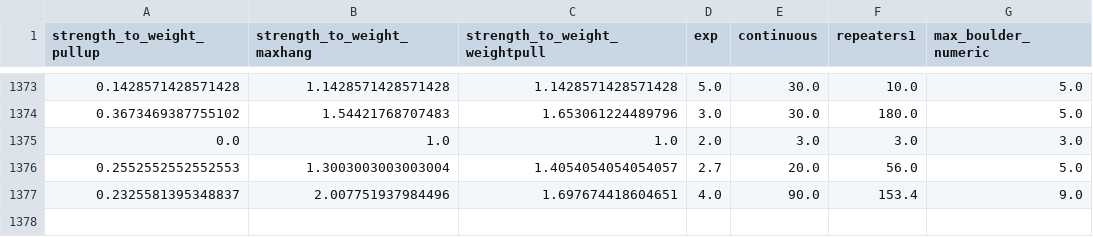
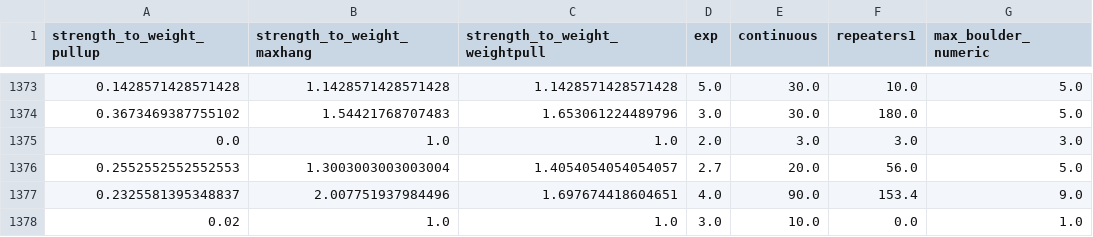
Before and after one commit to Tetleysteabags/climbing_grade_predictions, a CSV file: training_data/all_data_bouldering.csv, drawn as a sheet; only a part is shown, gaps mark what is left out.

```diff
--- a/training_data/all_data_bouldering.csv
+++ b/training_data/all_data_bouldering.csv
@@ -1377 +1377,2 @@ strength_to_weight_pullup,strength_to_weight_maxhang,strength_to_weight_weightpu
 0.2325581395348837,2.007751937984496,1.697674418604651,4.0,90.0,153.4,9.0
+0.02,1.0,1.0,3.0,10.0,0.0,1.0
```
Also changed, not shown: training_data/all_data_sport.csv, 2 other files.
